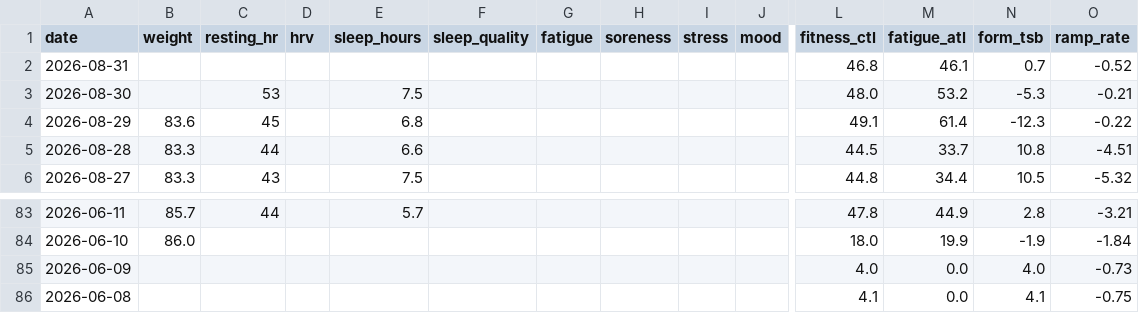
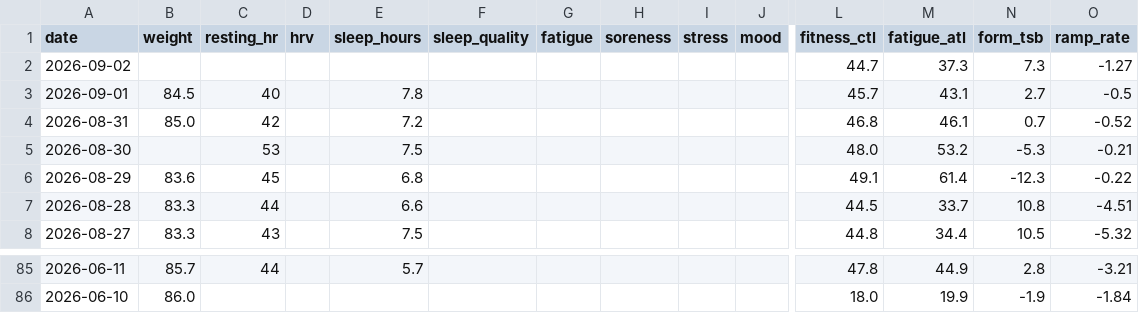
Before and after one commit to basch1117/trainingdata, a CSV file: wellness_12weeks.csv, drawn as a sheet; only a part is shown, gaps mark what is left out; removed rows and columns are numbered as before the commit, all else as after; rows hold the shown columns only; the diff names each change by its address in the sheet, - before the commit and + after, or states it on an @@ line.

```diff
--- a/wellness_12weeks.csv
+++ b/wellness_12weeks.csv
+row 2: 2026-09-02 |  |  |  |  |  |  |  |  |  | 44.7 | 37.3 | 7.3 | -1.27
+row 3: 2026-09-01 | 84.5 | 40 |  | 7.8 |  |  |  |  |  | 45.7 | 43.1 | 2.7 | -0.5
-B4 (weight): (empty)
+B4 (weight): 85.0
-C4 (resting_hr): (empty)
+C4 (resting_hr): 42
-E4 (sleep_hours): (empty)
+E4 (sleep_hours): 7.2
-row 85: 2026-06-09 |  |  |  |  |  |  |  |  |  | 4.0 | 0.0 | 4.0 | -0.73
-row 86: 2026-06-08 |  |  |  |  |  |  |  |  |  | 4.1 | 0.0 | 4.1 | -0.75
```
Also changed, not shown: activities_12weeks.csv, activities_full.csv, 3 other files.
